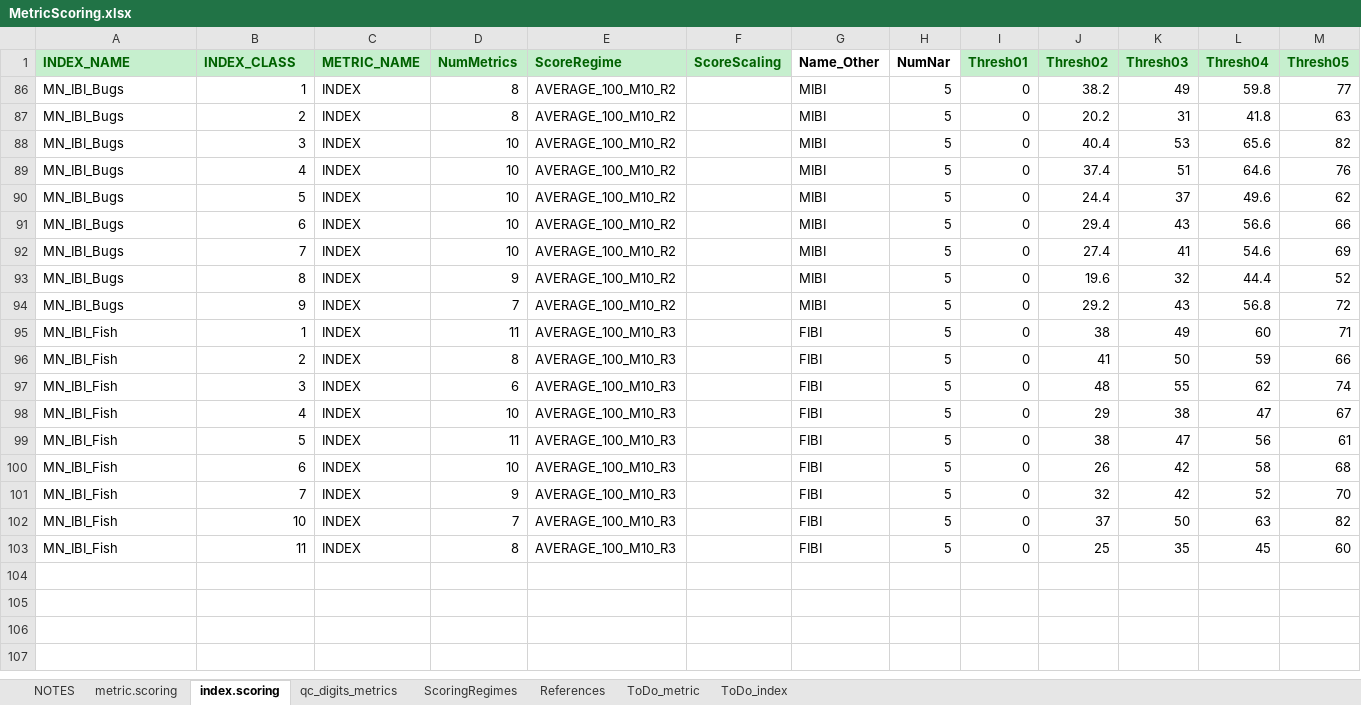
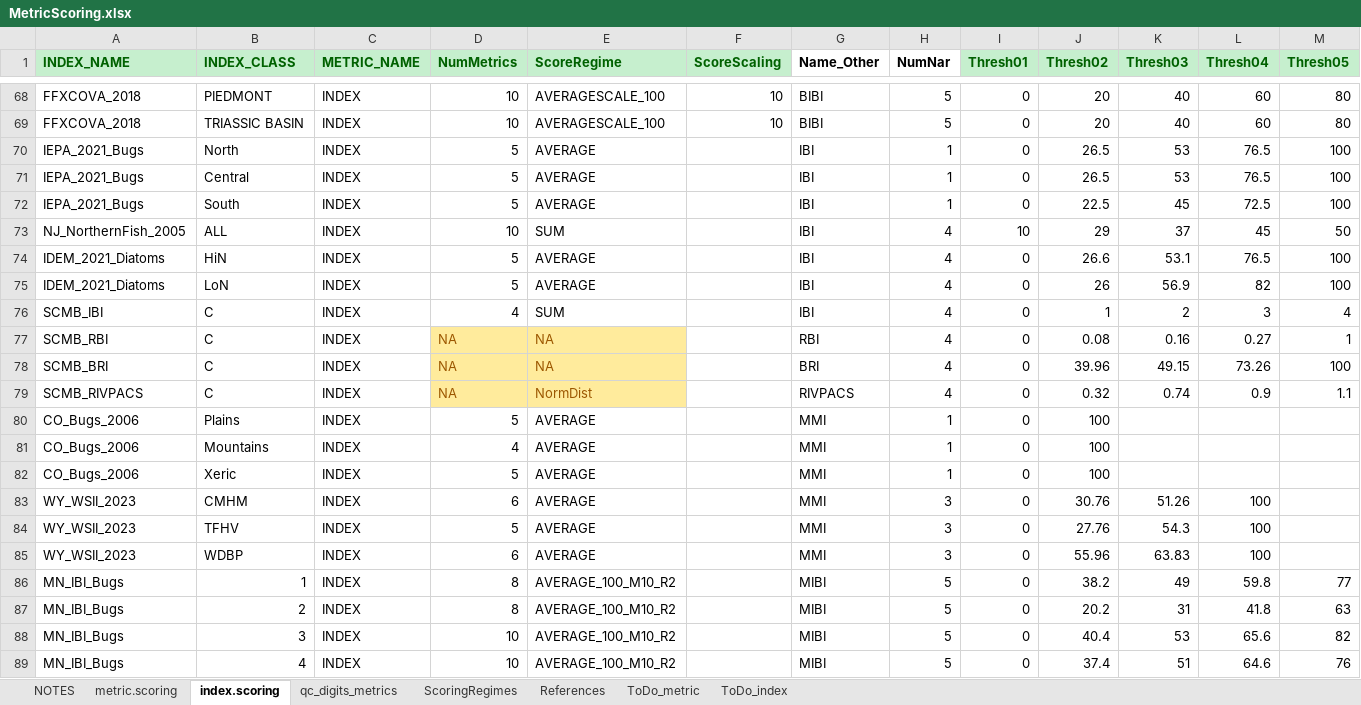
Before and after one commit to leppott/BioMonTools, an Excel workbook: inst/extdata/MetricScoring.xlsx, sheet index.scoring, drawn as a sheet; only a part is shown, gaps mark what is left out; the shorter side is filled out with more unchanged rows; values as stored, in another font and other column widths than the file's, no borders; rows hold the shown columns only; the diff covers the shown part only; the diff names each change by its address in the sheet, - before the commit and + after, or states it on an @@ line.

Commit message:
v1.2.4.9003
* refactor: Update MetricScoring.xlsx for EGLE_2025 (MI)

```diff
--- a/inst/extdata/MetricScoring.xlsx (sheet index.scoring)
+++ b/inst/extdata/MetricScoring.xlsx (sheet index.scoring)
@@ row 68 unhidden: FFXCOVA_2018 | PIEDMONT | INDEX | 10 | AVERAGESCALE_100 | 10 | BIBI | 5 | 0 | 20 | 40 | 60 | 80 @@
@@ row 69 unhidden: FFXCOVA_2018 | TRIASSIC BASIN | INDEX | 10 | AVERAGESCALE_100 | 10 | BIBI | 5 | 0 | 20 | 40 | 60 | 80 @@
@@ row 70 unhidden: IEPA_2021_Bugs | North | INDEX | 5 | AVERAGE |  | IBI | 1 | 0 | 26.5 | 53 | 76.5 | 100 @@
@@ row 71 unhidden: IEPA_2021_Bugs | Central | INDEX | 5 | AVERAGE |  | IBI | 1 | 0 | 26.5 | 53 | 76.5 | 100 @@
@@ row 72 unhidden: IEPA_2021_Bugs | South | INDEX | 5 | AVERAGE |  | IBI | 1 | 0 | 22.5 | 45 | 72.5 | 100 @@
@@ row 73 unhidden: NJ_NorthernFish_2005 | ALL | INDEX | 10 | SUM |  | IBI | 4 | 10 | 29 | 37 | 45 | 50 @@
@@ row 74 unhidden: IDEM_2021_Diatoms | HiN | INDEX | 5 | AVERAGE |  | IBI | 4 | 0 | 26.6 | 53.1 | 76.5 | 100 @@
@@ row 75 unhidden: IDEM_2021_Diatoms | LoN | INDEX | 5 | AVERAGE |  | IBI | 4 | 0 | 26 | 56.9 | 82 | 100 @@
@@ row 76 unhidden: SCMB_IBI | C | INDEX | 4 | SUM |  | IBI | 4 | 0 | 1 | 2 | 3 | 4 @@
@@ row 77 unhidden: SCMB_RBI | C | INDEX | NA | NA |  | RBI | 4 | 0 | 0.08 | 0.16 | 0.27 | 1 @@
@@ row 78 unhidden: SCMB_BRI | C | INDEX | NA | NA |  | BRI | 4 | 0 | 39.96 | 49.15 | 73.26 | 100 @@
@@ row 79 unhidden: SCMB_RIVPACS | C | INDEX | NA | NormDist |  | RIVPACS | 4 | 0 | 0.32 | 0.74 | 0.9 | 1.1 @@
@@ row 80 unhidden: CO_Bugs_2006 | Plains | INDEX | 5 | AVERAGE |  | MMI | 1 | 0 | 100 @@
@@ row 81 unhidden: CO_Bugs_2006 | Mountains | INDEX | 4 | AVERAGE |  | MMI | 1 | 0 | 100 @@
@@ row 82 unhidden: CO_Bugs_2006 | Xeric | INDEX | 5 | AVERAGE |  | MMI | 1 | 0 | 100 @@
@@ row 83 unhidden: WY_WSII_2023 | CMHM | INDEX | 6 | AVERAGE |  | MMI | 3 | 0 | 30.76 | 51.26 | 100 @@
@@ row 84 unhidden: WY_WSII_2023 | TFHV | INDEX | 5 | AVERAGE |  | MMI | 3 | 0 | 27.76 | 54.3 | 100 @@
@@ row 85 unhidden: WY_WSII_2023 | WDBP | INDEX | 6 | AVERAGE |  | MMI | 3 | 0 | 55.96 | 63.83 | 100 @@
```
Also changed, not shown: 7 added rows and 66 hidden or unhidden rows elsewhere in this sheet, sheet metric.scoring, sheet qc_digits_metrics, sheet NOTES, 8 other files.
